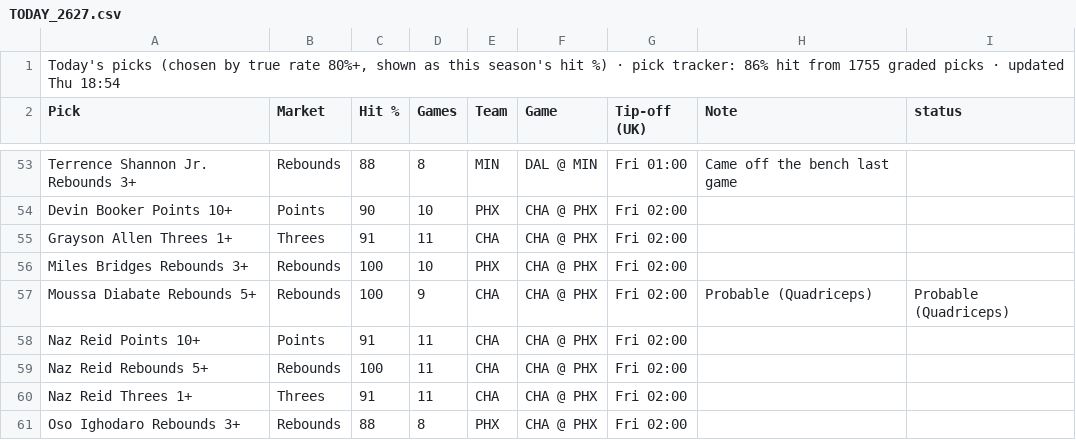
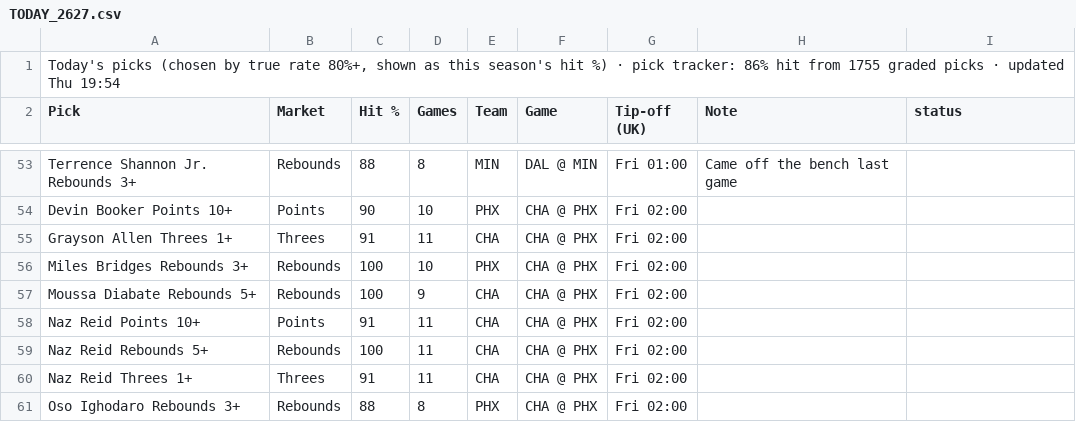
Before and after one commit to 7wilite7/Nba-Stats, a CSV file: out/TODAY_2627.csv, drawn as a sheet; only a part is shown, gaps mark what is left out.

```diff
--- a/out/TODAY_2627.csv
+++ b/out/TODAY_2627.csv
@@ -1,2 +1,2 @@
-"Today's picks (chosen by true rate 80%+, shown as this season's hit %) · pick tracker: 86% hit from 1755 graded picks · updated Thu 18:54"
+"Today's picks (chosen by true rate 80%+, shown as this season's hit %) · pick tracker: 86% hit from 1755 graded picks · updated Thu 19:54"
 Pick,Market,Hit %,Games,Team,Game,Tip-off (UK),Note,status
@@ -56,3 +56,3 @@ Grayson Allen Threes 1+,Threes,91,11,CHA,CHA @ PHX,Fri 02:00,,
 Miles Bridges Rebounds 3+,Rebounds,100,10,PHX,CHA @ PHX,Fri 02:00,,
-Moussa Diabate Rebounds 5+,Rebounds,100,9,CHA,CHA @ PHX,Fri 02:00,Probable (Quadriceps),Probable (Quadriceps)
+Moussa Diabate Rebounds 5+,Rebounds,100,9,CHA,CHA @ PHX,Fri 02:00,,
 Naz Reid Points 10+,Points,91,11,CHA,CHA @ PHX,Fri 02:00,,
```
Also changed, not shown: out/GAMES_2627.csv, out/GAMES_blend.csv, 9 other files.
